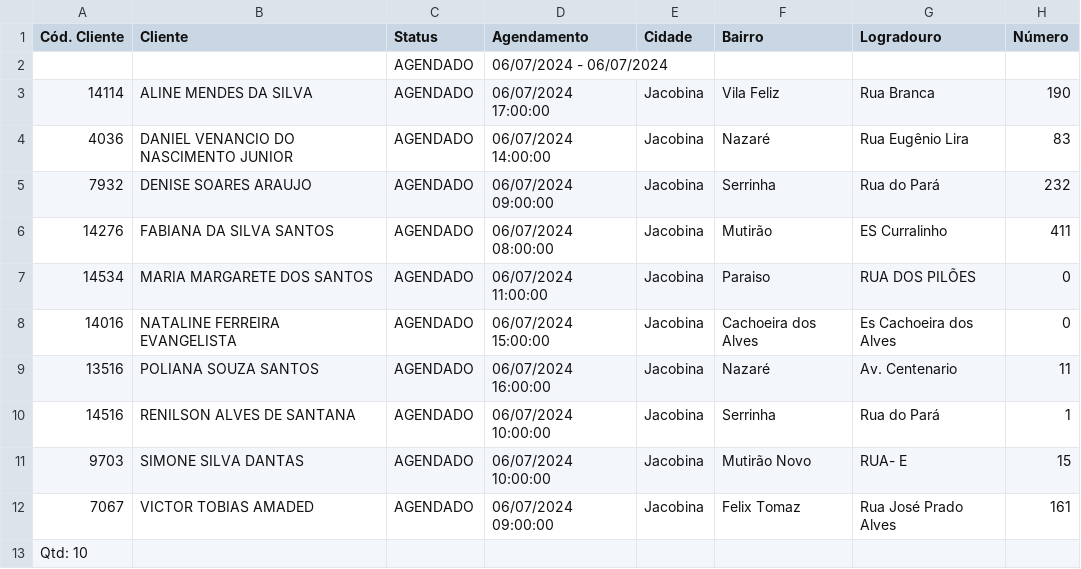
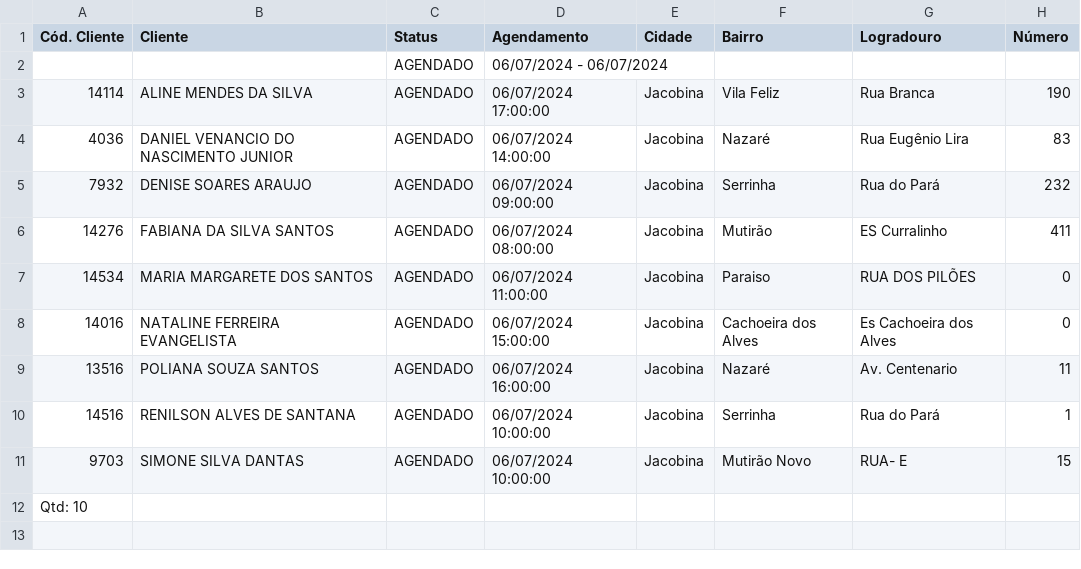
Before and after one commit to iamreinaldo/maps_optimization, a CSV file: data.csv, drawn as a sheet; the diff names each change by its address in the sheet, - before the commit and + after, or states it on an @@ line.

```diff
--- a/data.csv
+++ b/data.csv
-row 12: 7067 | VICTOR TOBIAS AMADED | AGENDADO | 06/07/2024 09:00:00 | Jacobina | Felix Tomaz | Rua José Prado Alves | 161
```
Also changed, not shown: 2 other files.
